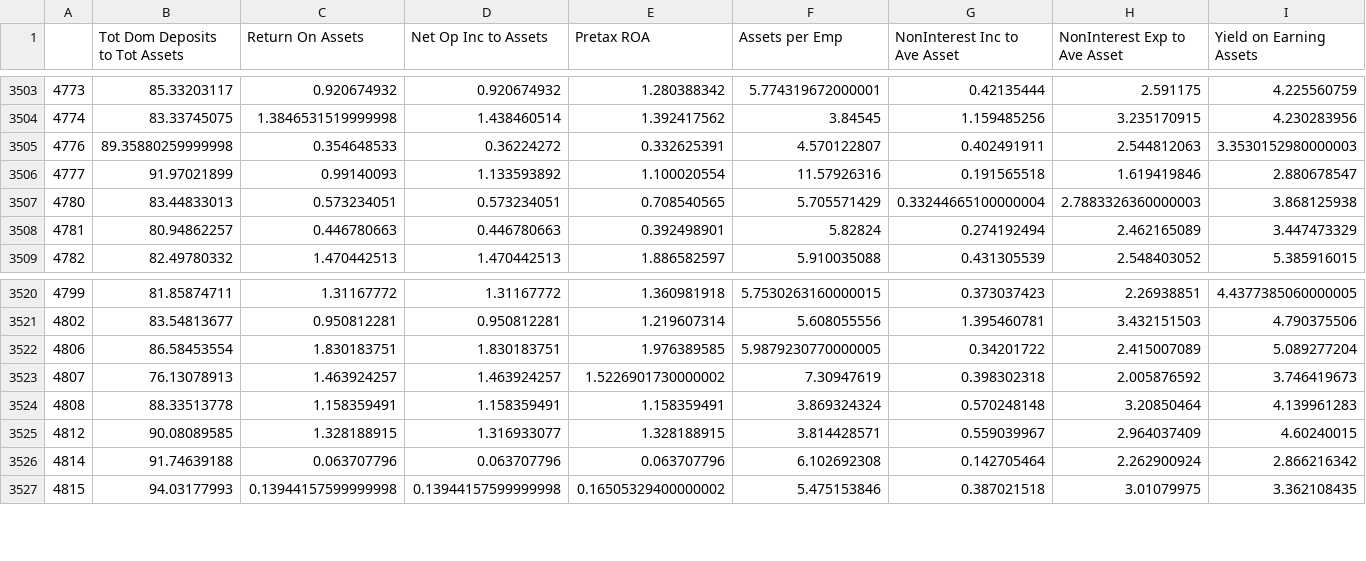
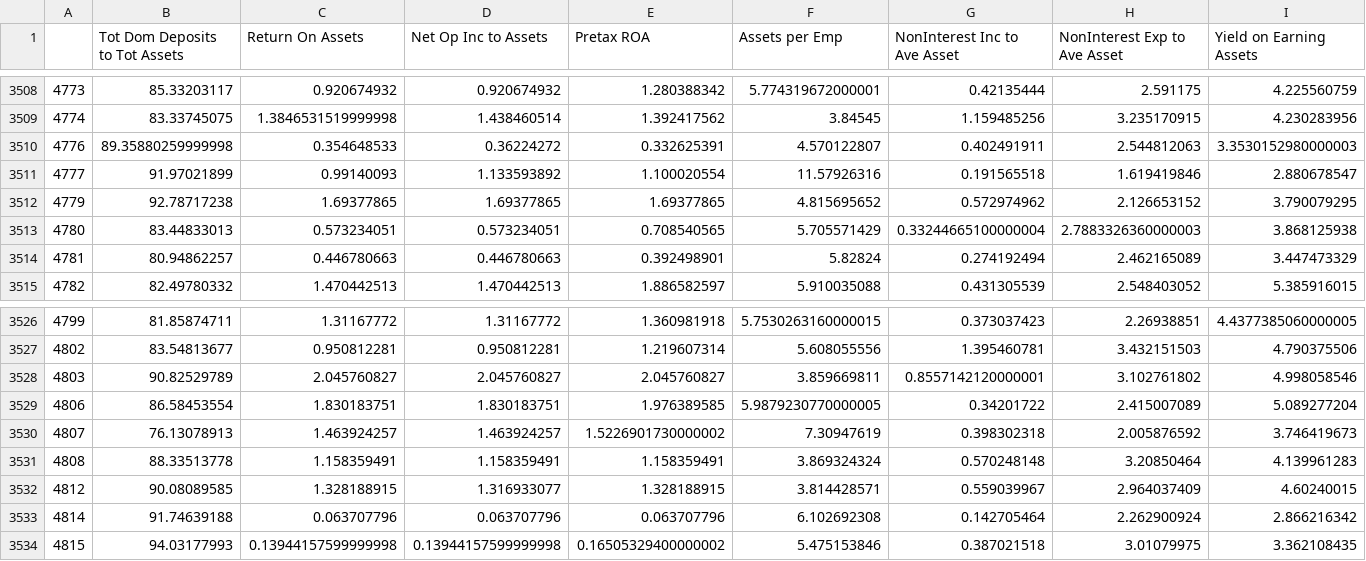
Before and after one commit to victorbizpetrol/ds-project, a CSV file: Data/car_v4_features.csv, drawn as a sheet; only a part is shown, gaps mark what is left out; rows hold the shown columns only; the diff covers the shown part only; the diff names each change by its address in the sheet, - before the commit and + after, or states it on an @@ line.

```diff
--- a/Data/car_v4_features.csv
+++ b/Data/car_v4_features.csv
+row 3512: 4779 | 92.78717238 | 1.69377865 | 1.69377865 | 1.69377865 | 4.815695652 | 0.572974962 | 2.126653152 | 3.790079295
+row 3528: 4803 | 90.82529789 | 2.045760827 | 2.045760827 | 2.045760827 | 3.859669811 | 0.8557142120000001 | 3.102761802 | 4.998058546
```
Also changed, not shown: 5 added rows elsewhere in this file, Data/car_v4_features_nocorr.csv, 10 other files.
